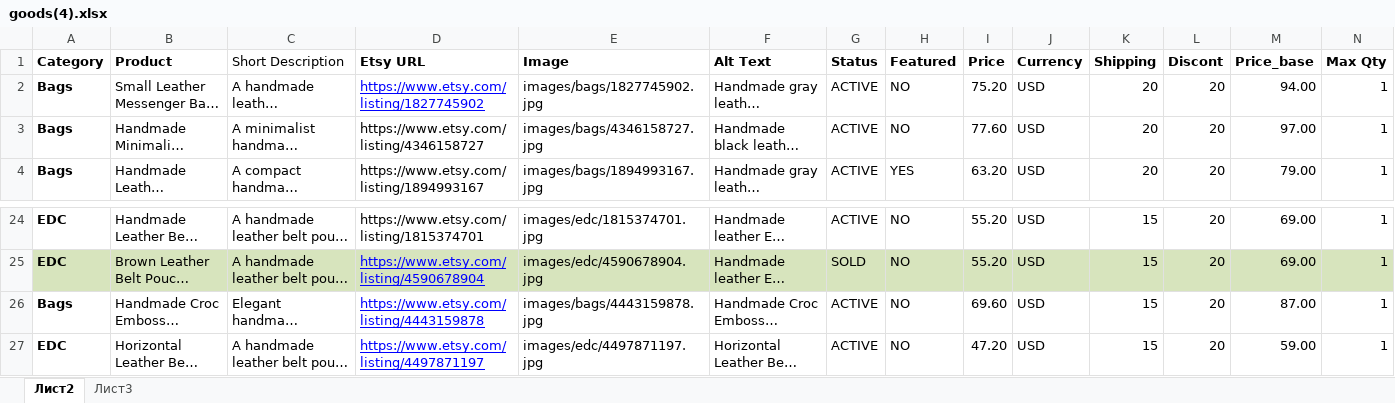
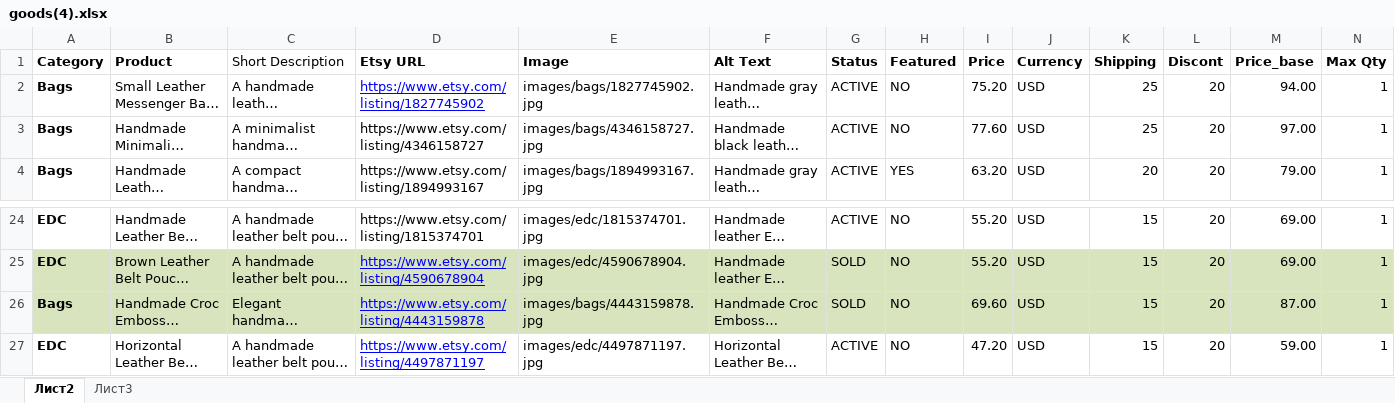
Before and after one commit to Alex-goodvin/leatherbagskingdom, an Excel workbook: goods(4).xlsx, sheet Лист2, drawn as a sheet; only a part is shown, gaps mark what is left out; long unchanged cells end in …; values as stored, in another font and other column widths than the file's, no borders; the diff covers the shown part only; the diff names each change by its address in the sheet, - before the commit and + after, or states it on an @@ line.

Commit message:
Remove sold product and update product details

```diff
--- a/goods(4).xlsx (sheet Лист2)
+++ b/goods(4).xlsx (sheet Лист2)
-K2:K3 (Shipping): 20
+K2:K3 (Shipping): 25
-A26:N26 fill: none
+A26:N26 fill: #D7E4BD
-G26 (Status): ACTIVE
+G26 (Status): SOLD
```
Also changed, not shown: cell formats elsewhere in this sheet, 7 other files.
